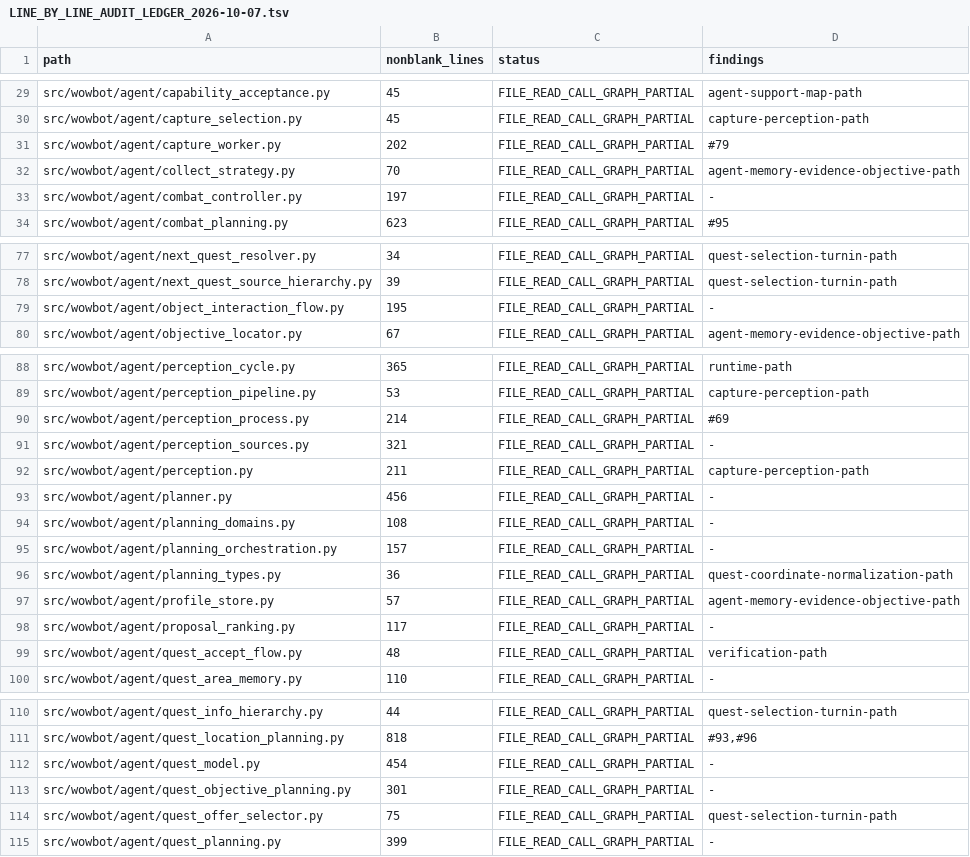
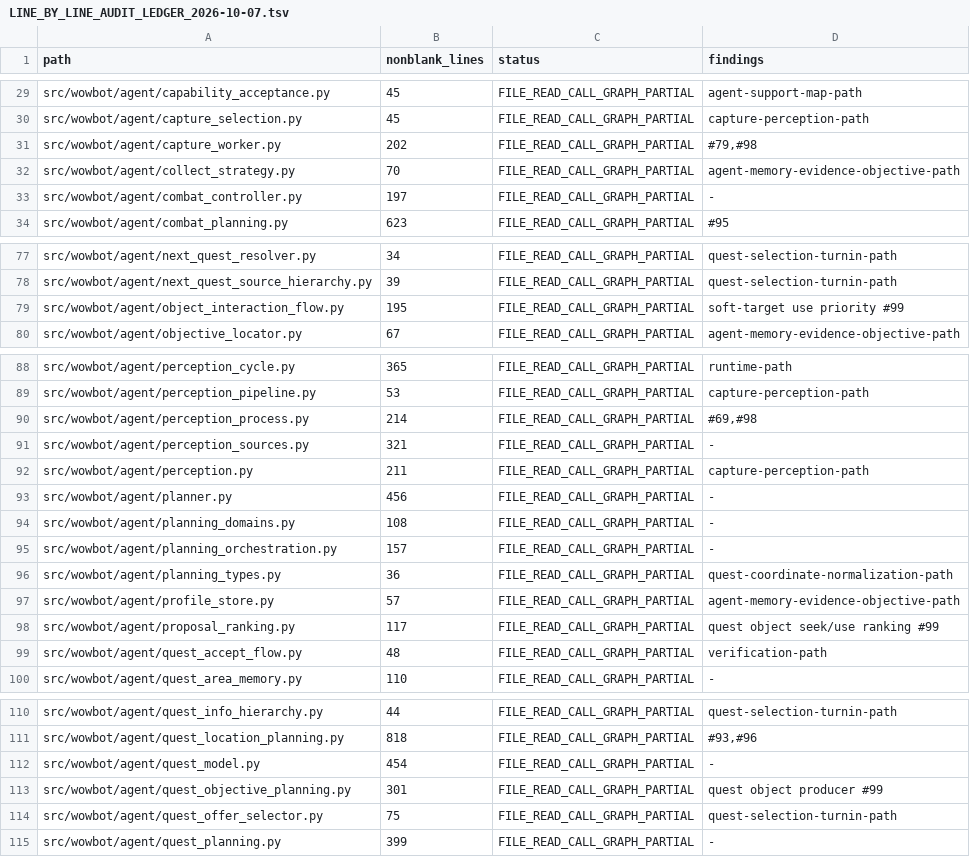
Before and after one commit to jani9921/Wowbot, a TSV file: docs/LINE_BY_LINE_AUDIT_LEDGER_2026-10-07.tsv, drawn as a sheet; only a part is shown, gaps mark what is left out; the diff covers the shown part only.

Commit message:
Audit frame matching and quest object use ranking

```diff
--- a/docs/LINE_BY_LINE_AUDIT_LEDGER_2026-10-07.tsv
+++ b/docs/LINE_BY_LINE_AUDIT_LEDGER_2026-10-07.tsv
@@ -30,3 +30,3 @@ src/wowbot/agent/capability_acceptance.py	45	FILE_READ_CALL_GRAPH_PARTIAL	agent-
 src/wowbot/agent/capture_selection.py	45	FILE_READ_CALL_GRAPH_PARTIAL	capture-perception-path
-src/wowbot/agent/capture_worker.py	202	FILE_READ_CALL_GRAPH_PARTIAL	#79
+src/wowbot/agent/capture_worker.py	202	FILE_READ_CALL_GRAPH_PARTIAL	#79,#98
 src/wowbot/agent/collect_strategy.py	70	FILE_READ_CALL_GRAPH_PARTIAL	agent-memory-evidence-objective-path
@@ -78,3 +78,3 @@ src/wowbot/agent/next_quest_resolver.py	34	FILE_READ_CALL_GRAPH_PARTIAL	quest-se
 src/wowbot/agent/next_quest_source_hierarchy.py	39	FILE_READ_CALL_GRAPH_PARTIAL	quest-selection-turnin-path
-src/wowbot/agent/object_interaction_flow.py	195	FILE_READ_CALL_GRAPH_PARTIAL	-
+src/wowbot/agent/object_interaction_flow.py	195	FILE_READ_CALL_GRAPH_PARTIAL	soft-target use priority #99
 src/wowbot/agent/objective_locator.py	67	FILE_READ_CALL_GRAPH_PARTIAL	agent-memory-evidence-objective-path
@@ -89,3 +89,3 @@ src/wowbot/agent/perception_cycle.py	365	FILE_READ_CALL_GRAPH_PARTIAL	runtime-pa
 src/wowbot/agent/perception_pipeline.py	53	FILE_READ_CALL_GRAPH_PARTIAL	capture-perception-path
-src/wowbot/agent/perception_process.py	214	FILE_READ_CALL_GRAPH_PARTIAL	#69
+src/wowbot/agent/perception_process.py	214	FILE_READ_CALL_GRAPH_PARTIAL	#69,#98
 src/wowbot/agent/perception_sources.py	321	FILE_READ_CALL_GRAPH_PARTIAL	-
@@ -97,3 +97,3 @@ src/wowbot/agent/planning_types.py	36	FILE_READ_CALL_GRAPH_PARTIAL	quest-coordin
 src/wowbot/agent/profile_store.py	57	FILE_READ_CALL_GRAPH_PARTIAL	agent-memory-evidence-objective-path
-src/wowbot/agent/proposal_ranking.py	117	FILE_READ_CALL_GRAPH_PARTIAL	-
+src/wowbot/agent/proposal_ranking.py	117	FILE_READ_CALL_GRAPH_PARTIAL	quest object seek/use ranking #99
 src/wowbot/agent/quest_accept_flow.py	48	FILE_READ_CALL_GRAPH_PARTIAL	verification-path
@@ -112,3 +112,3 @@ src/wowbot/agent/quest_location_planning.py	818	FILE_READ_CALL_GRAPH_PARTIAL	#93
 src/wowbot/agent/quest_model.py	454	FILE_READ_CALL_GRAPH_PARTIAL	-
-src/wowbot/agent/quest_objective_planning.py	301	FILE_READ_CALL_GRAPH_PARTIAL	-
+src/wowbot/agent/quest_objective_planning.py	301	FILE_READ_CALL_GRAPH_PARTIAL	quest object producer #99
 src/wowbot/agent/quest_offer_selector.py	75	FILE_READ_CALL_GRAPH_PARTIAL	quest-selection-turnin-path
```
Also changed, not shown: 1 edited cell elsewhere in this file, 1 other file.
